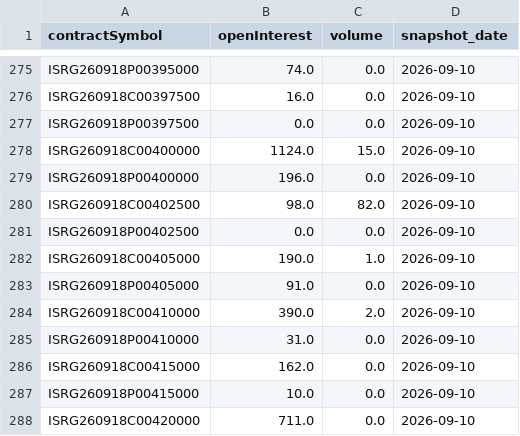
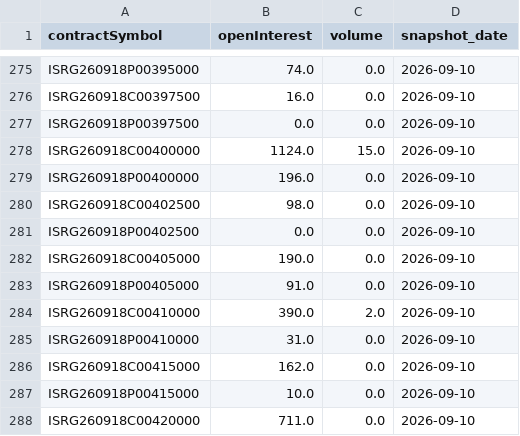
Before and after one commit to KKOO245/OPTION-ALERT, a CSV file: data/history/ISRG.csv, drawn as a sheet; only a part is shown, gaps mark what is left out.

```diff
--- a/data/history/ISRG.csv
+++ b/data/history/ISRG.csv
@@ -279,5 +279,5 @@ ISRG260918C00400000,1124.0,15.0,2026-09-10
 ISRG260918P00400000,196.0,0.0,2026-09-10
-ISRG260918C00402500,98.0,82.0,2026-09-10
+ISRG260918C00402500,98.0,0.0,2026-09-10
 ISRG260918P00402500,0.0,0.0,2026-09-10
-ISRG260918C00405000,190.0,1.0,2026-09-10
+ISRG260918C00405000,190.0,0.0,2026-09-10
 ISRG260918P00405000,91.0,0.0,2026-09-10
```
Also changed, not shown: data/history/MP.csv, data/history/NVDA.csv, 54 other files.
